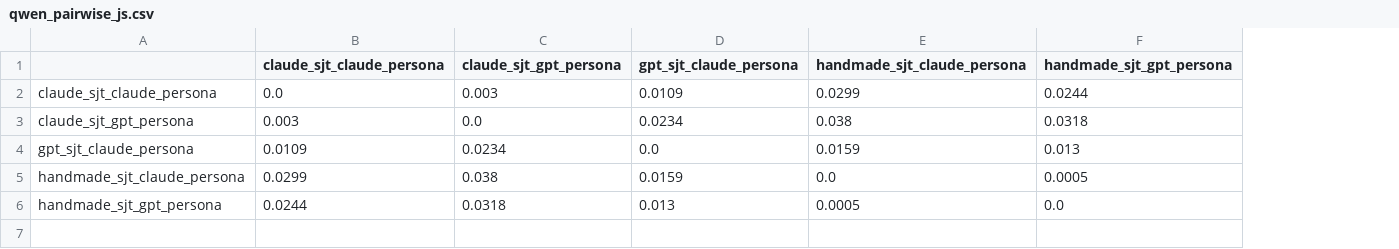
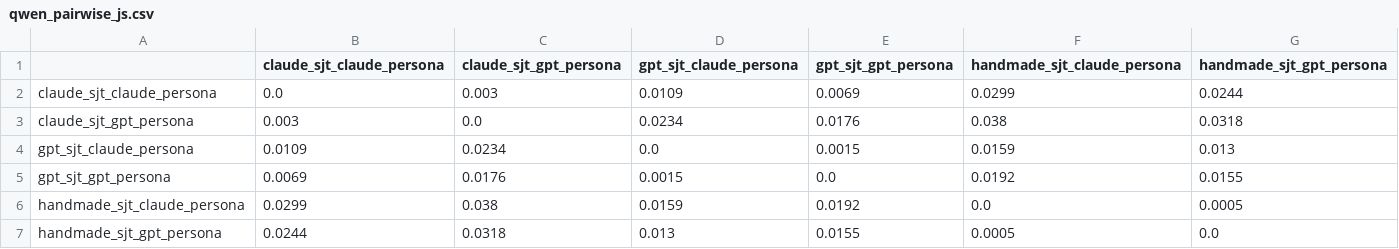
Before and after one commit to amir-abdullah-thoughtworks/psychometrics_for_LLMs, a CSV file: llm_psychometrics/experiment_results/sjt_combination_comparison/qwen_pairwise_js.csv, drawn as a sheet; addresses are those after the commit; the diff names each change by its address in the sheet, - before the commit and + after, or states it on an @@ line.

```diff
--- a/llm_psychometrics/experiment_results/sjt_combination_comparison/qwen_pairwise_js.csv
+++ b/llm_psychometrics/experiment_results/sjt_combination_comparison/qwen_pairwise_js.csv
+column E (gpt_sjt_gpt_persona), rows 2-4: 0.0069 | 0.0176 | 0.0015; rows 6-7: 0.0192 | 0.0155
+row 5: gpt_sjt_gpt_persona | 0.0069 | 0.0176 | 0.0015 | 0.0 | 0.0192 | 0.0155
```
Also changed, not shown: llm_psychometrics/experiment_results/sjt_combination_comparison/qwen_icc_per_trait.csv, llm_psychometrics/experiment_results/sjt_combination_comparison/qwen_mean_trait_distribution.csv, 8 other files.
